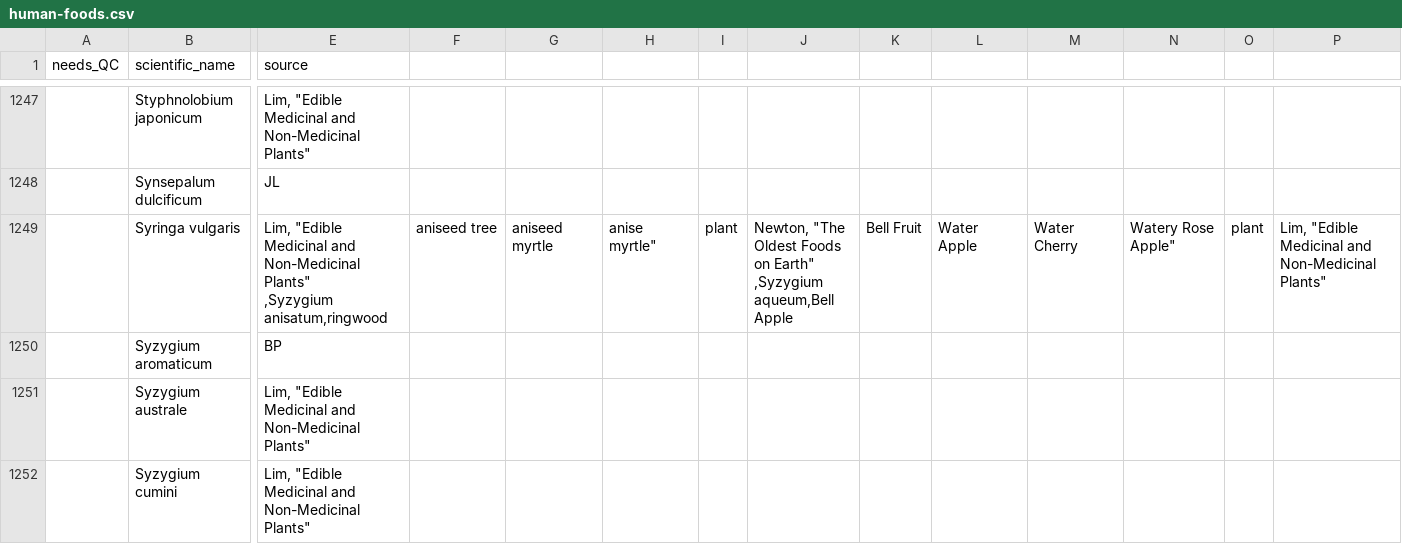
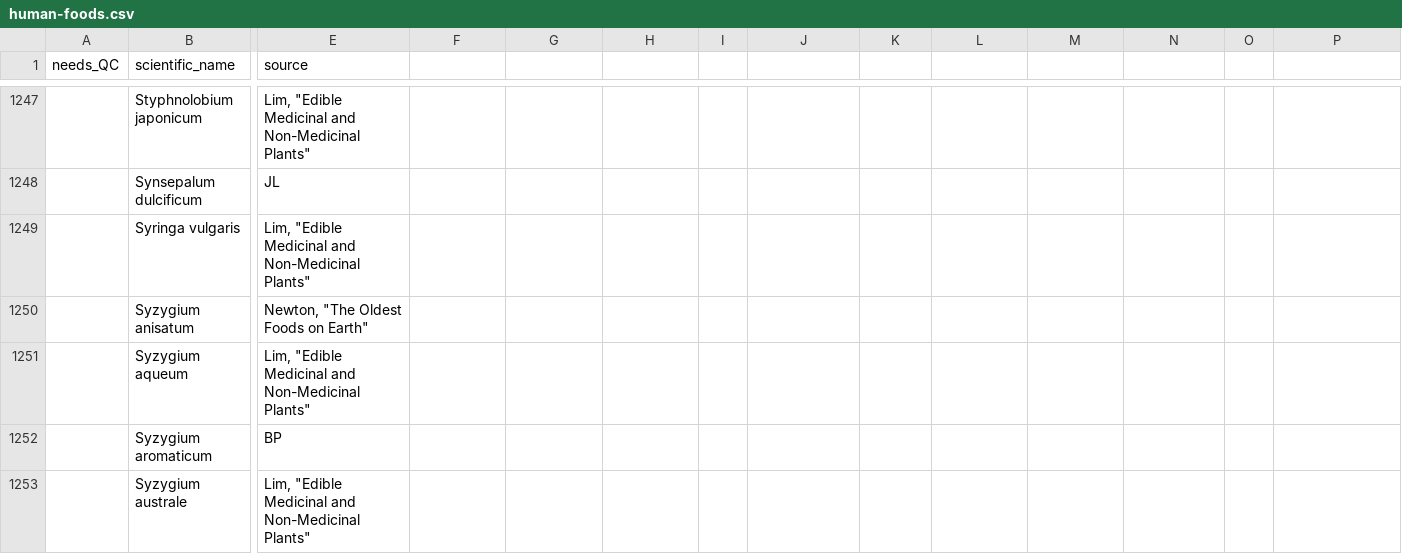
Before and after one commit to bpetrone/food-dbs, a CSV file: data/inputs/human-foods.csv, drawn as a sheet; only a part is shown, gaps mark what is left out; the shorter side is filled out with more unchanged rows; rows hold the shown columns only; ↵ is a line break in a cell; the diff names each change by its address in the sheet, - before the commit and + after, or states it on an @@ line.

Commit message:
Fixed line 1249 and 1250

```diff
--- a/data/inputs/human-foods.csv
+++ b/data/inputs/human-foods.csv
-E1249 (source): …Non-Medicinal Plants" ↵ ,Syzygium anisatum,ringwood
+E1249 (source): …Non-Medicinal Plants"
-F1249: aniseed tree
+F1249: (empty)
-G1249: aniseed myrtle
+G1249: (empty)
-H1249: anise myrtle"
+H1249: (empty)
-I1249: plant
+I1249: (empty)
-J1249: Newton, "The Oldest Foods on Earth" ↵ ,Syzygium aqueum,Bell Apple
+J1249: (empty)
-K1249: Bell Fruit
+K1249: (empty)
-L1249: Water Apple
+L1249: (empty)
-M1249: Water Cherry
+M1249: (empty)
-N1249: Watery Rose Apple"
+N1249: (empty)
-O1249: plant
+O1249: (empty)
-P1249: Lim, "Edible Medicinal and Non-Medicinal Plants"
+P1249: (empty)
+row 1250:  | Syzygium anisatum | Newton, "The Oldest Foods on Earth"
+row 1251:  | Syzygium aqueum | Lim, "Edible Medicinal and Non-Medicinal Plants"
```
